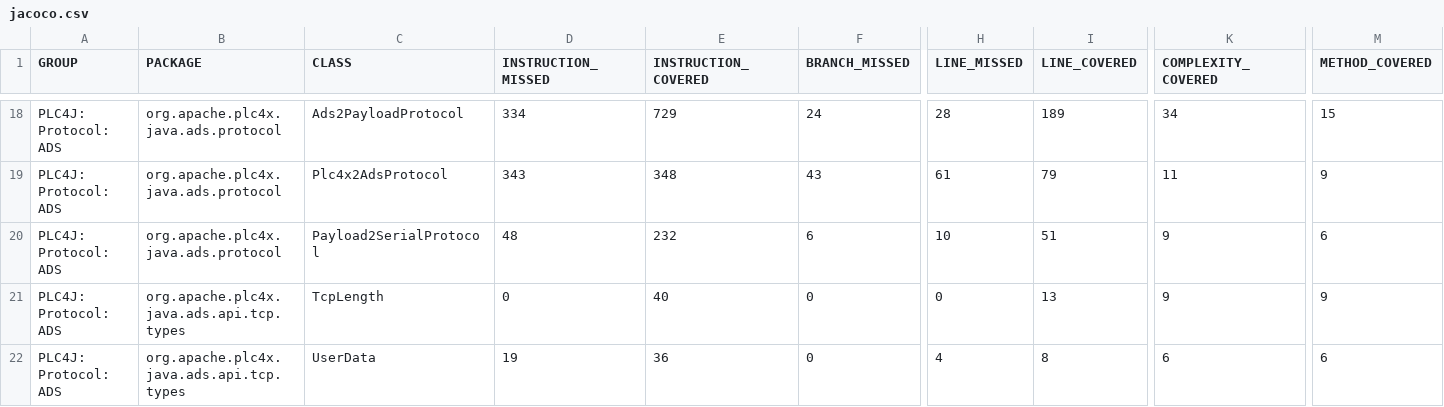
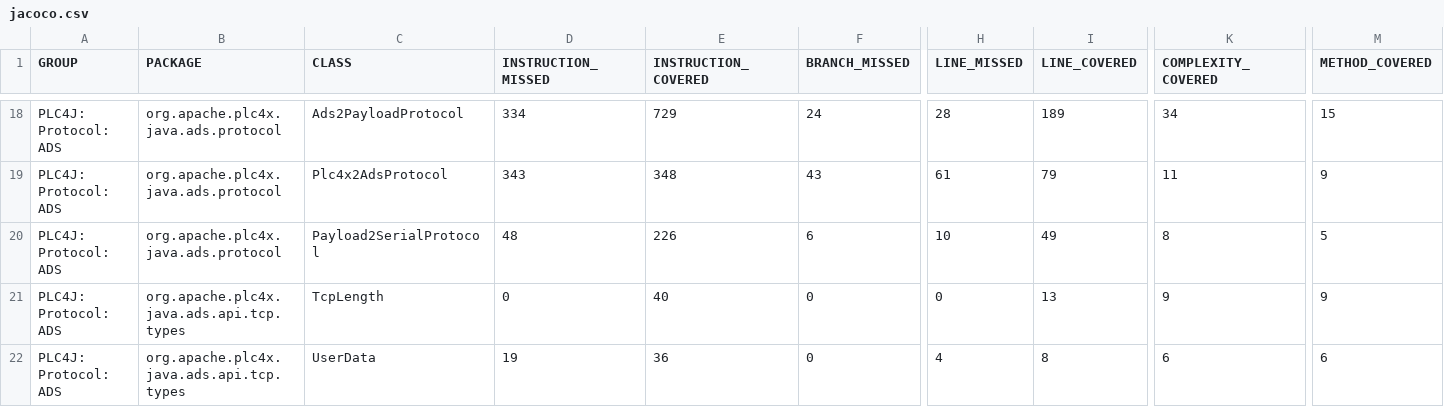
Before and after one commit to zjlhxq/plc4x, a CSV file: plc4j/plc4j-protocols/plc4j-protocol-ads/jacoco/jacoco.csv, drawn as a sheet; only a part is shown, gaps mark what is left out; the diff names each change by its address in the sheet, - before the commit and + after, or states it on an @@ line.

```diff
--- a/plc4j/plc4j-protocols/plc4j-protocol-ads/jacoco/jacoco.csv
+++ b/plc4j/plc4j-protocols/plc4j-protocol-ads/jacoco/jacoco.csv
-E20 (INSTRUCTION_COVERED): 232
+E20 (INSTRUCTION_COVERED): 226
-I20 (LINE_COVERED): 51
+I20 (LINE_COVERED): 49
-K20 (COMPLEXITY_COVERED): 9
+K20 (COMPLEXITY_COVERED): 8
-M20 (METHOD_COVERED): 6
+M20 (METHOD_COVERED): 5
```
Also changed, not shown: 41 other files.
